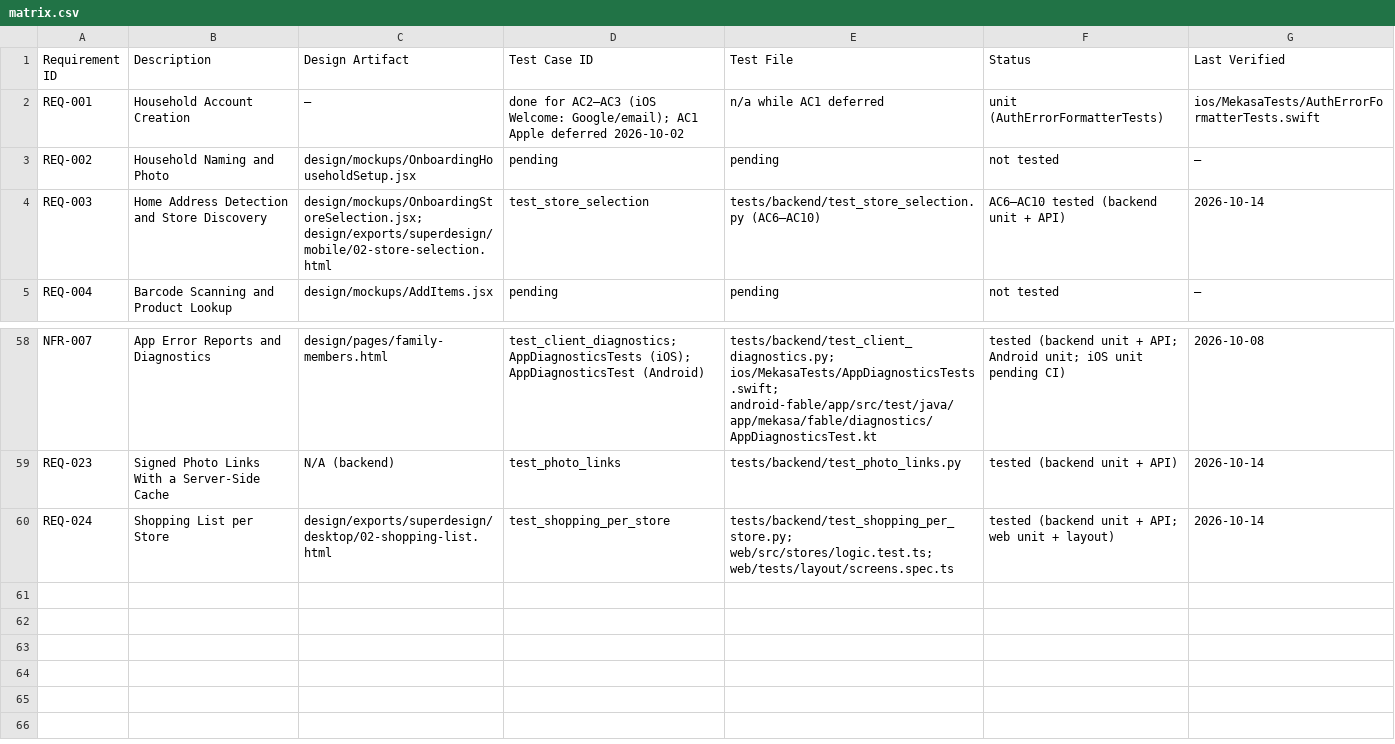
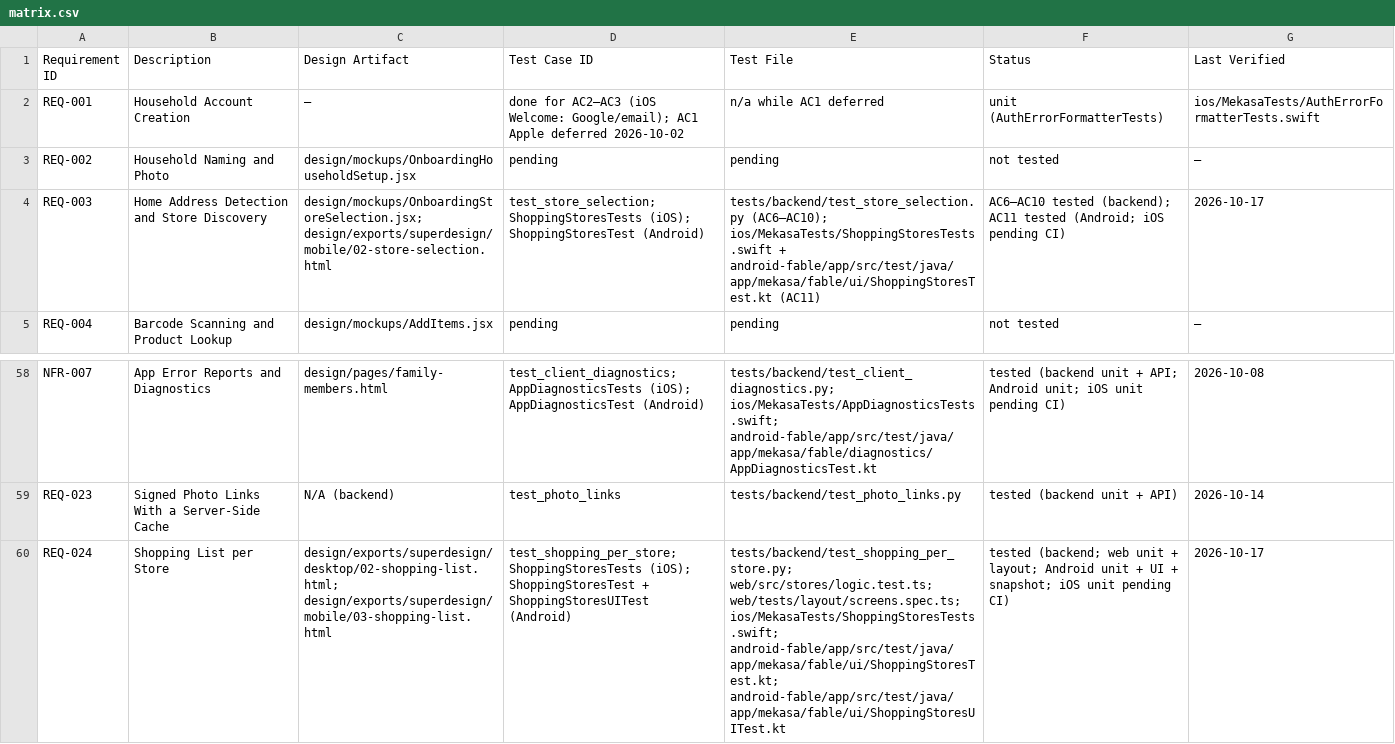
Before and after one commit to fernandogator/mekasa, a CSV file: traceability/matrix.csv, drawn as a sheet; only a part is shown, gaps mark what is left out; the diff names each change by its address in the sheet, - before the commit and + after, or states it on an @@ line.

```diff
--- a/traceability/matrix.csv
+++ b/traceability/matrix.csv
-D4 (Test Case ID): test_store_selection
+D4 (Test Case ID): test_store_selection; ShoppingStoresTests (iOS); ShoppingStoresTest (Android)
-E4 (Test File): tests/backend/test_store_selection.py (AC6–AC10)
+E4 (Test File): tests/backend/test_store_selection.py (AC6–AC10); ios/MekasaTests/ShoppingStoresTests.swift + android-fable/app/src/test/java/app/mekasa/fable/ui/ShoppingStoresTest.kt (AC11)
-F4 (Status): AC6–AC10 tested (backend unit + API)
+F4 (Status): AC6–AC10 tested (backend); AC11 tested (Android; iOS pending CI)
-G4 (Last Verified): 2026-10-14
+G4 (Last Verified): 2026-10-17
-C60 (Design Artifact): design/exports/superdesign/desktop/02-shopping-list.html
+C60 (Design Artifact): design/exports/superdesign/desktop/02-shopping-list.html; design/exports/superdesign/mobile/03-shopping-list.html
-D60 (Test Case ID): test_shopping_per_store
+D60 (Test Case ID): test_shopping_per_store; ShoppingStoresTests (iOS); ShoppingStoresTest + ShoppingStoresUITest (Android)
-E60 (Test File): tests/backend/test_shopping_per_store.py; web/src/stores/logic.test.ts; web/tests/layout/screens.spec.ts
+E60 (Test File): tests/backend/test_shopping_per_store.py; web/src/stores/logic.test.ts; web/tests/layout/screens.spec.ts; ios/MekasaTests/ShoppingStoresTests.swift; android-fable/app/src/test/java/app/mekasa/fable/ui/ShoppingStoresTest.kt; android-fable/app/src/test/java/app/mekasa/fable/ui/ShoppingStoresUITest.kt
-F60 (Status): tested (backend unit + API; web unit + layout)
+F60 (Status): tested (backend; web unit + layout; Android unit + UI + snapshot; iOS unit pending CI)
-G60 (Last Verified): 2026-10-14
+G60 (Last Verified): 2026-10-17
```
Also changed, not shown: 34 other files.
